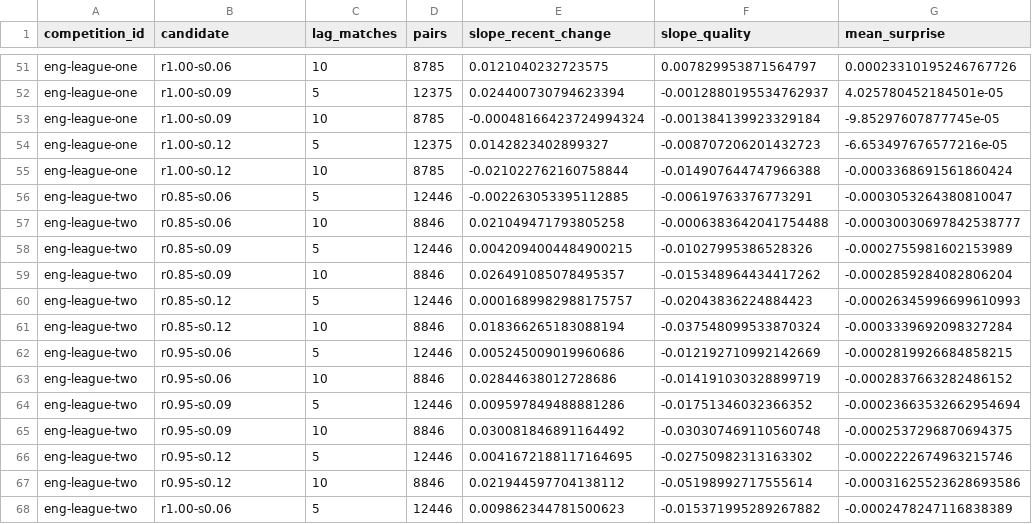
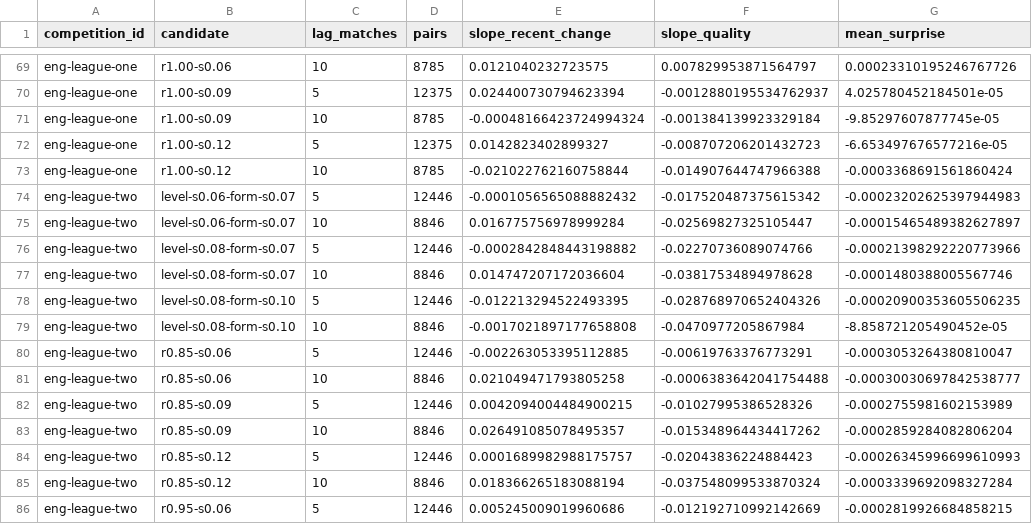
Before and after one commit to jcblsn/english-football, a CSV file: docs/experiments/m10_quality_dynamics/tables/martingale.csv, drawn as a sheet; only a part is shown, gaps mark what is left out; the shorter side is filled out with more unchanged rows; the diff covers the shown part only.

Commit message:
Score the extended C2 grid, the form comparisons and the market diagnostics

```diff
--- a/docs/experiments/m10_quality_dynamics/tables/martingale.csv
+++ b/docs/experiments/m10_quality_dynamics/tables/martingale.csv
@@ -55,2 +73,8 @@ eng-league-one,r1.00-s0.12,5,12375,0.0142823402899327,-0.008707206201432723,-6.6
 eng-league-one,r1.00-s0.12,10,8785,-0.021022762160758844,-0.014907644747966388,-0.0003368691561860424
+eng-league-two,level-s0.06-form-s0.07,5,12446,-0.0001056565088882432,-0.017520487375615342,-0.00023202625397944983
+eng-league-two,level-s0.06-form-s0.07,10,8846,0.016775756978999284,-0.02569827325105447,-0.00015465489382627897
+eng-league-two,level-s0.08-form-s0.07,5,12446,-0.0002842848443198882,-0.02270736089074766,-0.00021398292220773966
+eng-league-two,level-s0.08-form-s0.07,10,8846,0.014747207172036604,-0.03817534894978628,-0.0001480388005567746
+eng-league-two,level-s0.08-form-s0.10,5,12446,-0.012213294522493395,-0.028768970652404326,-0.00020900353605506235
+eng-league-two,level-s0.08-form-s0.10,10,8846,-0.0017021897177658808,-0.0470977205867984,-8.858721205490452e-05
 eng-league-two,r0.85-s0.06,5,12446,-0.002263053395112885,-0.00619763376773291,-0.0003053264380810047
```
Also changed, not shown: 18 added rows elsewhere in this file, docs/experiments/m10_quality_dynamics/tables/forward_selection.csv, docs/experiments/m10_quality_dynamics/tables/summary.csv, 8 other files.
